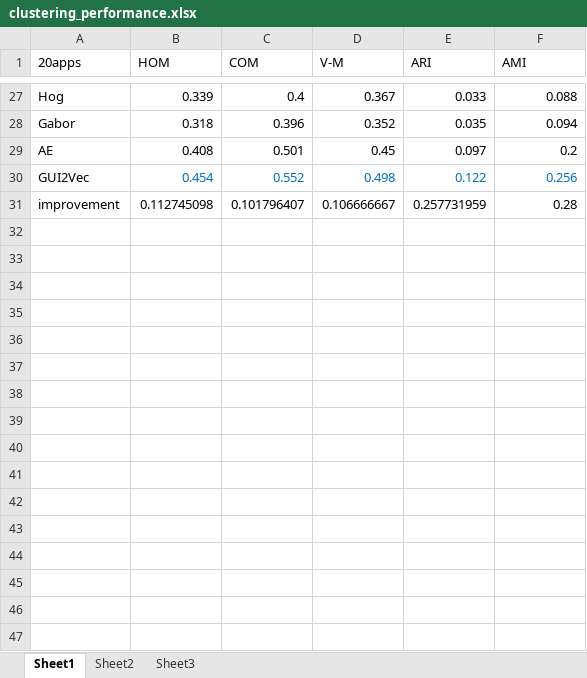
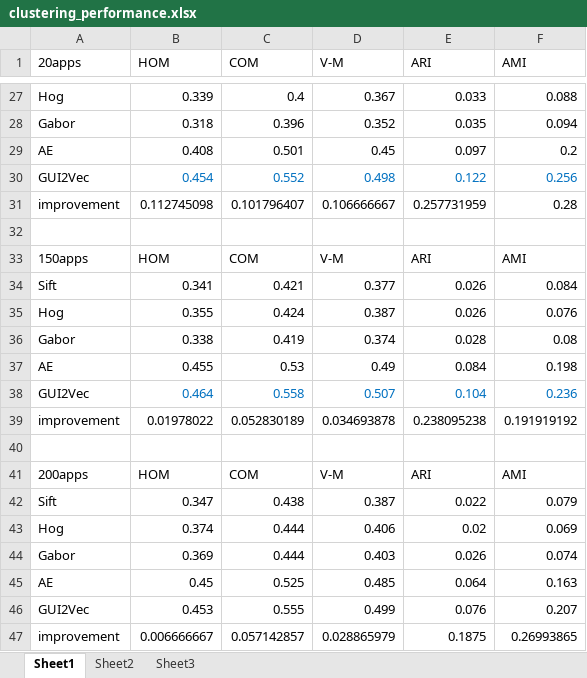
Before and after one commit to GUIDesignResearch/GUIDesignResearch, an Excel workbook: V.D.Overall Performance/clustering_performance.xlsx, sheet Sheet1, drawn as a sheet; only a part is shown, gaps mark what is left out; values as stored, in another font and other column widths than the file's, no borders; the diff names each change by its address in the sheet, - before the commit and + after, or states it on an @@ line.

Commit message:
Add files via upload

```diff
--- a/V.D.Overall Performance/clustering_performance.xlsx (sheet Sheet1)
+++ b/V.D.Overall Performance/clustering_performance.xlsx (sheet Sheet1)
+row 32: (empty)
+row 33: 150apps | HOM | COM | V-M | ARI | AMI
+row 34: Sift | 0.341 | 0.421 | 0.377 | 0.026 | 0.084
+row 35: Hog | 0.355 | 0.424 | 0.387 | 0.026 | 0.076
+row 36: Gabor | 0.338 | 0.419 | 0.374 | 0.028 | 0.08
+row 37: AE | 0.455 | 0.53 | 0.49 | 0.084 | 0.198
+row 38: GUI2Vec | 0.464 | 0.558 | 0.507 | 0.104 | 0.236
+row 39: improvement | 0.01978022 | 0.052830189 | 0.034693878 | 0.238095238 | 0.191919192
+row 40: (empty)
+row 41: 200apps | HOM | COM | V-M | ARI | AMI
+row 42: Sift | 0.347 | 0.438 | 0.387 | 0.022 | 0.079
+row 43: Hog | 0.374 | 0.444 | 0.406 | 0.02 | 0.069
+row 44: Gabor | 0.369 | 0.444 | 0.403 | 0.026 | 0.074
+row 45: AE | 0.45 | 0.525 | 0.485 | 0.064 | 0.163
+row 46: GUI2Vec | 0.453 | 0.555 | 0.499 | 0.076 | 0.207
+row 47: improvement | 0.006666667 | 0.057142857 | 0.028865979 | 0.1875 | 0.26993865
```
